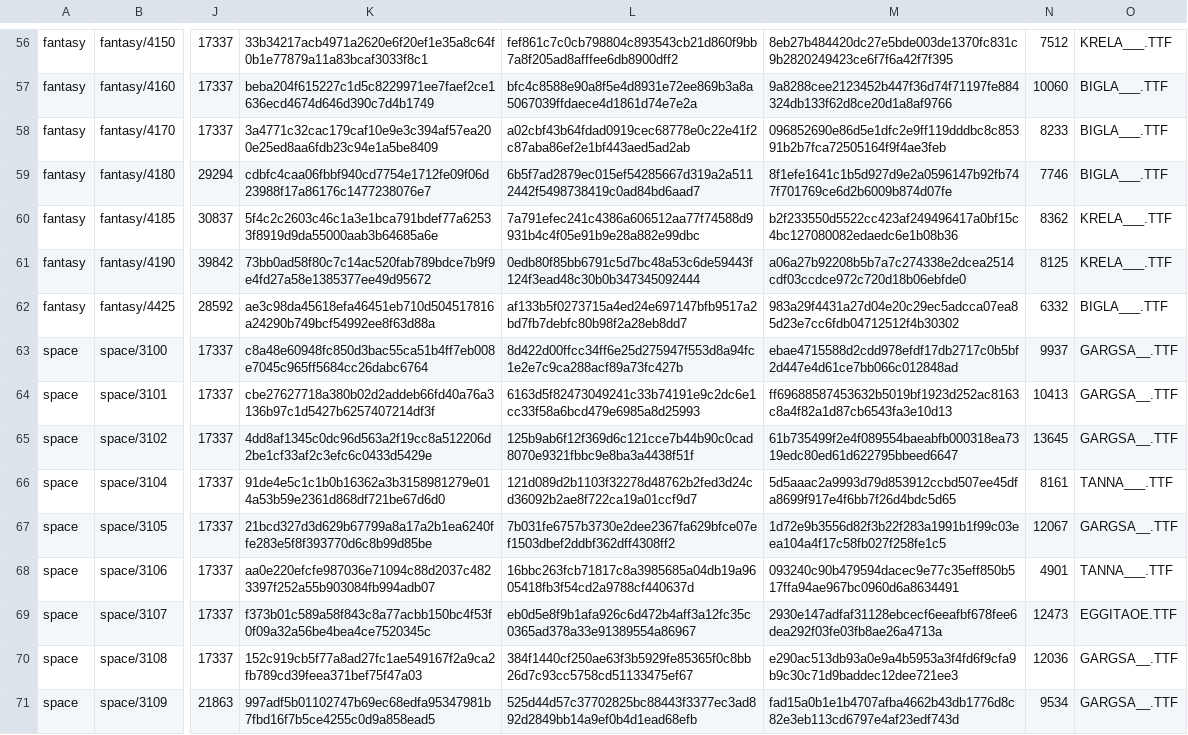
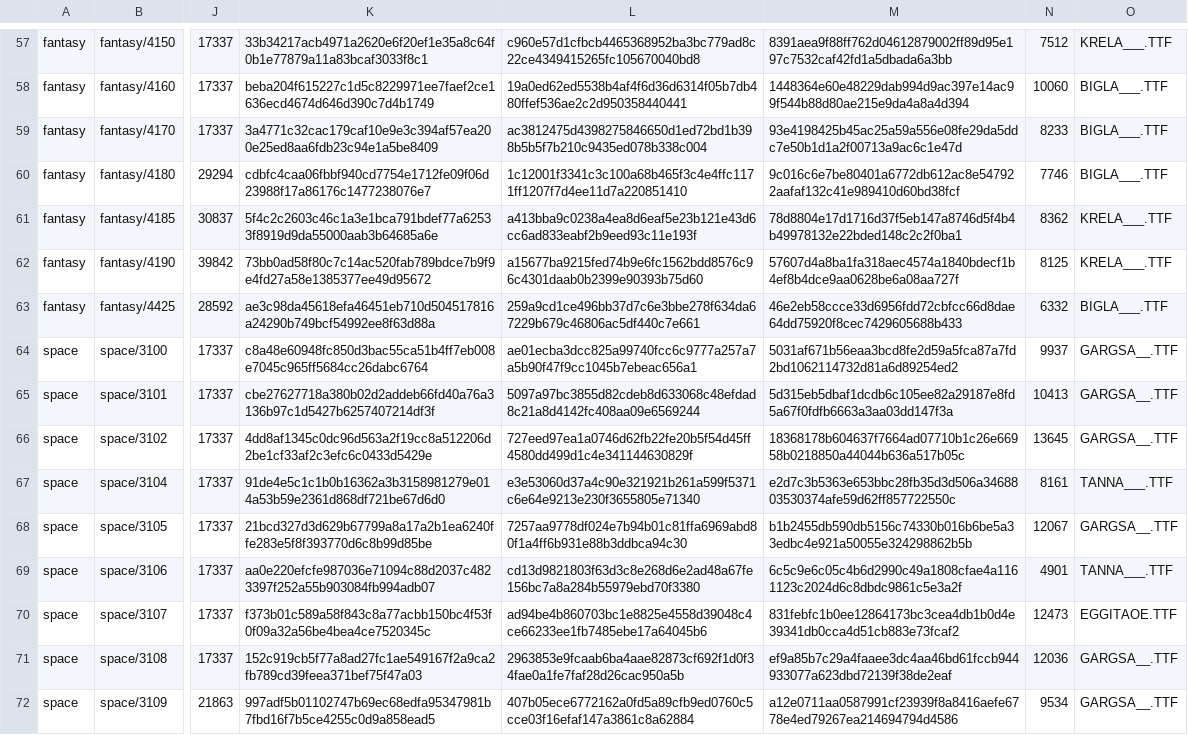
Before and after one commit to meneerkrabs/OpenTPW, a TSV file: source/OpenTPW.Tests/Font/sign-hash-baseline-v0713-dc3b1aef.tsv, drawn as a sheet; only a part is shown, gaps mark what is left out; addresses are those after the commit; the diff covers the shown part only; the diff names each change by its address in the sheet, - before the commit and + after, or states it on an @@ line.

```diff
--- a/source/OpenTPW.Tests/Font/sign-hash-baseline-v0713-dc3b1aef.tsv
+++ b/source/OpenTPW.Tests/Font/sign-hash-baseline-v0713-dc3b1aef.tsv
-L57: fef861c7c0cb798804c893543cb21d860f9bb7a8f205ad8afffee6db8900dff2
+L57: c960e57d1cfbcb4465368952ba3bc779ad8c22ce4349415265fc105670040bd8
-M57: 8eb27b484420dc27e5bde003de1370fc831c9b2820249423ce6f7f6a42f7f395
+M57: 8391aea9f88ff762d04612879002ff89d95e197c7532caf42fd1a5dbada6a3bb
-L58: bfc4c8588e90a8f5e4d8931e72ee869b3a8a5067039ffdaece4d1861d74e7e2a
+L58: 19a0ed62ed5538b4af4f6d36d6314f05b7db480ffef536ae2c2d950358440441
-M58: 9a8288cee2123452b447f36d74f71197fe884324db133f62d8ce20d1a8af9766
+M58: 1448364e60e48229dab994d9ac397e14ac99f544b88d80ae215e9da4a8a4d394
-L59: a02cbf43b64fdad0919cec68778e0c22e41f2c87aba86ef2e1bf443aed5ad2ab
+L59: ac3812475d4398275846650d1ed72bd1b398b5b5f7b210c9435ed078b338c004
-M59: 096852690e86d5e1dfc2e9ff119dddbc8c85391b2b7fca72505164f9f4ae3feb
+M59: 93e4198425b45ac25a59a556e08fe29da5ddc7e50b1d1a2f00713a9ac6c1e47d
-L60: 6b5f7ad2879ec015ef54285667d319a2a5112442f5498738419c0ad84bd6aad7
+L60: 1c12001f3341c3c100a68b465f3c4e4ffc1171ff1207f7d4ee11d7a220851410
-M60: 8f1efe1641c1b5d927d9e2a0596147b92fb747f701769ce6d2b6009b874d07fe
+M60: 9c016c6e7be80401a6772db612ac8e547922aafaf132c41e989410d60bd38fcf
-L61: 7a791efec241c4386a606512aa77f74588d9931b4c4f05e91b9e28a882e99dbc
+L61: a413bba9c0238a4ea8d6eaf5e23b121e43d6cc6ad833eabf2b9eed93c11e193f
-M61: b2f233550d5522cc423af249496417a0bf15c4bc127080082edaedc6e1b08b36
+M61: 78d8804e17d1716d37f5eb147a8746d5f4b4b49978132e22bded148c2c2f0ba1
-L62: 0edb80f85bb6791c5d7bc48a53c6de59443f124f3ead48c30b0b347345092444
+L62: a15677ba9215fed74b9e6fc1562bdd8576c96c4301daab0b2399e90393b75d60
-M62: a06a27b92208b5b7a7c274338e2dcea2514cdf03ccdce972c720d18b06ebfde0
+M62: 57607d4a8ba1fa318aec4574a1840bdecf1b4ef8b4dce9aa0628be6a08aa727f
-L63: af133b5f0273715a4ed24e697147bfb9517a2bd7fb7debfc80b98f2a28eb8dd7
+L63: 259a9cd1ce496bb37d7c6e3bbe278f634da67229b679c46806ac5df440c7e661
-M63: 983a29f4431a27d04e20c29ec5adcca07ea85d23e7cc6fdb04712512f4b30302
+M63: 46e2eb58ccce33d6956fdd72cbfcc66d8dae64dd75920f8cec7429605688b433
-L64: 8d422d00ffcc34ff6e25d275947f553d8a94fc1e2e7c9ca288acf89a73fc427b
+L64: ae01ecba3dcc825a99740fcc6c9777a257a7a5b90f47f9cc1045b7ebeac656a1
-M64: ebae4715588d2cdd978efdf17db2717c0b5bf2d447e4d61ce7bb066c012848ad
+M64: 5031af671b56eaa3bcd8fe2d59a5fca87a7fd2bd1062114732d81a6d89254ed2
-L65: 6163d5f82473049241c33b74191e9c2dc6e1cc33f58a6bcd479e6985a8d25993
+L65: 5097a97bc3855d82cdeb8d633068c48efdad8c21a8d4142fc408aa09e6569244
-M65: ff69688587453632b5019bf1923d252ac8163c8a4f82a1d87cb6543fa3e10d13
+M65: 5d315eb5dbaf1dcdb6c105ee82a29187e8fd5a67f0fdfb6663a3aa03dd147f3a
-L66: 125b9ab6f12f369d6c121cce7b44b90c0cad8070e9321fbbc9e8ba3a4438f51f
+L66: 727eed97ea1a0746d62fb22fe20b5f54d45ff4580dd499d1c4e341144630829f
-M66: 61b735499f2e4f089554baeabfb000318ea7319edc80ed61d622795bbeed6647
+M66: 18368178b604637f7664ad07710b1c26e66958b0218850a44044b636a517b05c
-L67: 121d089d2b1103f32278d48762b2fed3d24cd36092b2ae8f722ca19a01ccf9d7
+L67: e3e53060d37a4c90e321921b261a599f5371c6e64e9213e230f3655805e71340
-M67: 5d5aaac2a9993d79d853912ccbd507ee45dfa8699f917e4f6bb7f26d4bdc5d65
+M67: e2d7c3b5363e653bbc28fb35d3d506a3468803530374afe59d62ff857722550c
-L68: 7b031fe6757b3730e2dee2367fa629bfce07ef1503dbef2ddbf362dff4308ff2
+L68: 7257aa9778df024e7b94b01c81ffa6969abd80f1a4ff6b931e88b3ddbca94c30
-M68: 1d72e9b3556d82f3b22f283a1991b1f99c03eea104a4f17c58fb027f258fe1c5
+M68: b1b2455db590db5156c74330b016b6be5a33edbc4e921a50055e324298862b5b
-L69: 16bbc263fcb71817c8a3985685a04db19a9605418fb3f54cd2a9788cf440637d
+L69: cd13d9821803f63d3c8e268d6e2ad48a67fe156bc7a8a284b55979ebd70f3380
-M69: 093240c90b479594dacec9e77c35eff850b517ffa94ae967bc0960d6a8634491
+M69: 6c5c9e6c05c4b6d2990c49a1808cfae4a1161123c2024d6c8dbdc9861c5e3a2f
-L70: eb0d5e8f9b1afa926c6d472b4aff3a12fc35c0365ad378a33e91389554a86967
+L70: ad94be4b860703bc1e8825e4558d39048c4ce66233ee1fb7485ebe17a64045b6
-M70: 2930e147adfaf31128ebcecf6eeafbf678fee6dea292f03fe03fb8ae26a4713a
+M70: 831febfc1b0ee12864173bc3cea4db1b0d4e39341db0cca4d51cb883e73fcaf2
-L71: 384f1440cf250ae63f3b5929fe85365f0c8bb26d7c93cc5758cd51133475ef67
+L71: 2963853e9fcaab6ba4aae82873cf692f1d0f34fae0a1fe7faf28d26cac950a5b
-M71: e290ac513db93a0e9a4b5953a3f4fd6f9cfa9b9c30c71d9baddec12dee721ee3
+M71: ef9a85b7c29a4faaee3dc4aa46bd61fccb944933077a623dbd72139f38de2eaf
-L72: 525d44d57c37702825bc88443f3377ec3ad892d2849bb14a9ef0b4d1ead68efb
+L72: 407b05ece6772162a0fd5a89cfb9ed0760c5cce03f16efaf147a3861c8a62884
-M72: fad15a0b1e1b4707afba4662b43db1776d8c82e3eb113cd6797e4af23edf743d
+M72: a12e0711aa0587991cf23939f8a8416aefe6778e4ed79267ea214694794d4586
```
Also changed, not shown: 1 added row and 116 edited cells elsewhere in this file, 7 other files.
